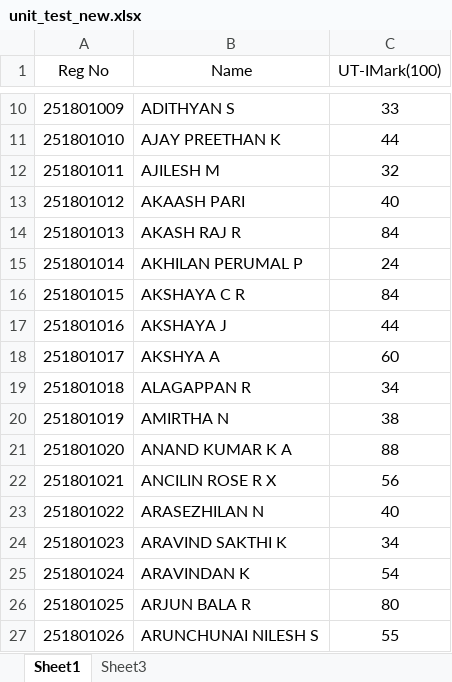
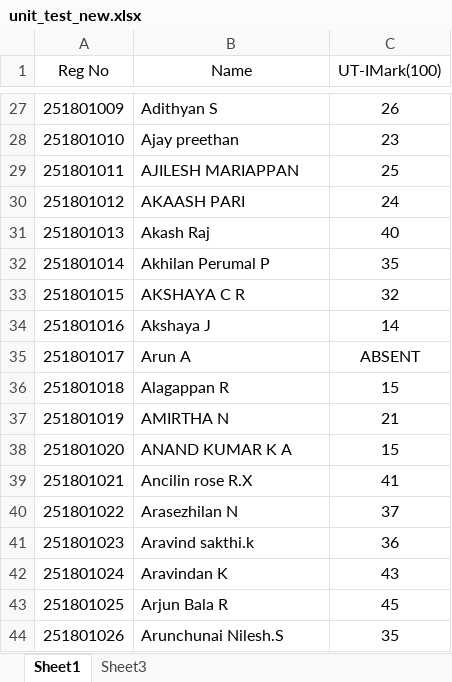
Before and after one commit to preejith2009/WTMA-Lab, an Excel workbook: REC/unit_test_new.xlsx, sheet Sheet1, drawn as a sheet; only a part is shown, gaps mark what is left out; values as stored, in another font and other column widths than the file's, no borders; addresses are those after the commit; the diff covers the shown part only; the diff names each change by its address in the sheet, - before the commit and + after, or states it on an @@ line.

```diff
--- a/REC/unit_test_new.xlsx (sheet Sheet1)
+++ b/REC/unit_test_new.xlsx (sheet Sheet1)
-B27 (Name): ADITHYAN S
+B27 (Name): Adithyan S
-C27 (UT-IMark(100)): 33
+C27 (UT-IMark(100)): 26
-B28 (Name): AJAY PREETHAN K
+B28 (Name): Ajay preethan
-C28 (UT-IMark(100)): 44
+C28 (UT-IMark(100)): 23
-B29 (Name): AJILESH M
+B29 (Name): AJILESH MARIAPPAN
-C29 (UT-IMark(100)): 32
+C29 (UT-IMark(100)): 25
-C30 (UT-IMark(100)): 40
+C30 (UT-IMark(100)): 24
-B31 (Name): AKASH RAJ R
+B31 (Name): Akash Raj
-C31 (UT-IMark(100)): 84
+C31 (UT-IMark(100)): 40
-B32 (Name): AKHILAN PERUMAL P
+B32 (Name): Akhilan Perumal P
-C32 (UT-IMark(100)): 24
+C32 (UT-IMark(100)): 35
-C33 (UT-IMark(100)): 84
+C33 (UT-IMark(100)): 32
-B34 (Name): AKSHAYA J
+B34 (Name): Akshaya J
-C34 (UT-IMark(100)): 44
+C34 (UT-IMark(100)): 14
-B35 (Name): AKSHYA A
+B35 (Name): Arun A
-C35 (UT-IMark(100)): 60
+C35 (UT-IMark(100)): ABSENT
-B36 (Name): ALAGAPPAN R
+B36 (Name): Alagappan R
-C36 (UT-IMark(100)): 34
+C36 (UT-IMark(100)): 15
-C37 (UT-IMark(100)): 38
+C37 (UT-IMark(100)): 21
-C38 (UT-IMark(100)): 88
+C38 (UT-IMark(100)): 15
-B39 (Name): ANCILIN ROSE R X
+B39 (Name): Ancilin rose R.X
-C39 (UT-IMark(100)): 56
+C39 (UT-IMark(100)): 41
-B40 (Name): ARASEZHILAN N
+B40 (Name): Arasezhilan N
-C40 (UT-IMark(100)): 40
+C40 (UT-IMark(100)): 37
-B41 (Name): ARAVIND SAKTHI K
+B41 (Name): Aravind sakthi.k
-C41 (UT-IMark(100)): 34
+C41 (UT-IMark(100)): 36
-B42 (Name): ARAVINDAN K
+B42 (Name): Aravindan K
-C42 (UT-IMark(100)): 54
+C42 (UT-IMark(100)): 43
-B43 (Name): ARJUN BALA R
+B43 (Name): Arjun Bala R
-C43 (UT-IMark(100)): 80
+C43 (UT-IMark(100)): 45
-B44 (Name): ARUNCHUNAI NILESH S
+B44 (Name): Arunchunai Nilesh.S
-C44 (UT-IMark(100)): 55
+C44 (UT-IMark(100)): 35
```
Also changed, not shown: 19 added rows, 5 removed rows, 674 edited cells and cell formats elsewhere in this sheet, PTM/2026_PTM_SecondYr_data.xlsx, PTM/2026_PTM_ThirdYr_data.xlsx, 4 other files.
